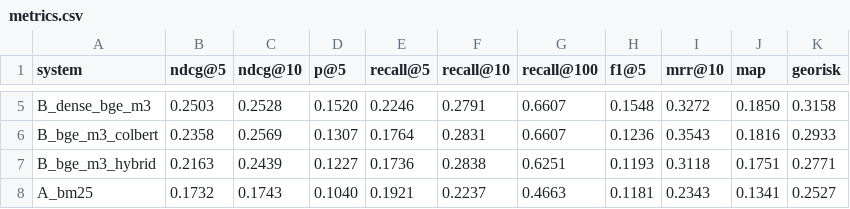
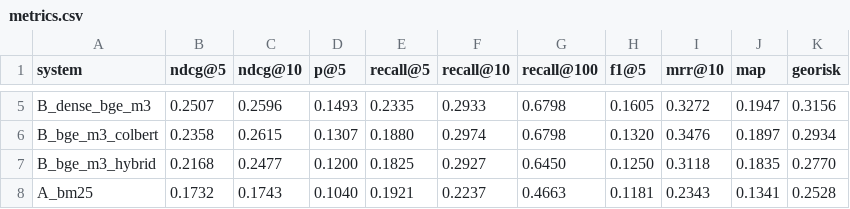
Before and after one commit to italoavelar/niar-rag-prototype, a CSV file: eval/results/retrieval/metrics.csv, drawn as a sheet; only a part is shown, gaps mark what is left out; the diff covers the shown part only; the diff names each change by its address in the sheet, - before the commit and + after, or states it on an @@ line.

Commit message:
fix(eval): corrige qrels de q0015/q0016 e reexecuta métricas de recuperação

```diff
--- a/eval/results/retrieval/metrics.csv
+++ b/eval/results/retrieval/metrics.csv
-B5 (ndcg@5): 0.2503
+B5 (ndcg@5): 0.2507
-C5 (ndcg@10): 0.2528
+C5 (ndcg@10): 0.2596
-D5 (p@5): 0.1520
+D5 (p@5): 0.1493
-E5 (recall@5): 0.2246
+E5 (recall@5): 0.2335
-F5 (recall@10): 0.2791
+F5 (recall@10): 0.2933
-G5:G6 (recall@100): 0.6607
+G5:G6 (recall@100): 0.6798
-H5 (f1@5): 0.1548
+H5 (f1@5): 0.1605
-J5 (map): 0.1850
+J5 (map): 0.1947
-K5 (georisk): 0.3158
+K5 (georisk): 0.3156
-C6 (ndcg@10): 0.2569
+C6 (ndcg@10): 0.2615
-E6 (recall@5): 0.1764
+E6 (recall@5): 0.1880
-F6 (recall@10): 0.2831
+F6 (recall@10): 0.2974
-H6 (f1@5): 0.1236
+H6 (f1@5): 0.1320
-I6 (mrr@10): 0.3543
+I6 (mrr@10): 0.3476
-J6 (map): 0.1816
+J6 (map): 0.1897
-K6 (georisk): 0.2933
+K6 (georisk): 0.2934
-B7 (ndcg@5): 0.2163
+B7 (ndcg@5): 0.2168
-C7 (ndcg@10): 0.2439
+C7 (ndcg@10): 0.2477
-D7 (p@5): 0.1227
+D7 (p@5): 0.1200
-E7 (recall@5): 0.1736
+E7 (recall@5): 0.1825
-F7 (recall@10): 0.2838
+F7 (recall@10): 0.2927
-G7 (recall@100): 0.6251
+G7 (recall@100): 0.6450
-H7 (f1@5): 0.1193
+H7 (f1@5): 0.1250
-J7 (map): 0.1751
+J7 (map): 0.1835
-K7 (georisk): 0.2771
+K7 (georisk): 0.2770
-K8 (georisk): 0.2527
+K8 (georisk): 0.2528
```
Also changed, not shown: 27 edited cells elsewhere in this file, eval/results/retrieval/scenario_A_bm25_mt.csv, eval/results/retrieval/scenario_B_bge_m3_colbert.csv, 12 other files.
